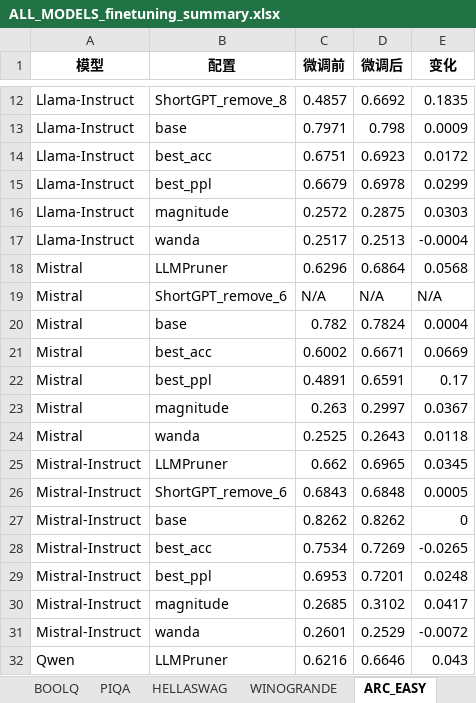
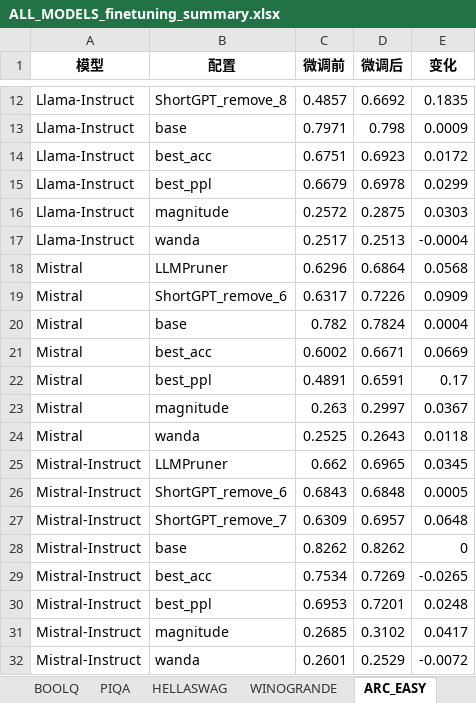
Before and after one commit to song17122328/llama-pruning, an Excel workbook: outputs/per_model_excel/ALL_MODELS_finetuning_summary.xlsx, sheet ARC_EASY, drawn as a sheet; only a part is shown, gaps mark what is left out; the shorter side is filled out with more unchanged rows; values as stored, in another font and other column widths than the file's, no borders; removed rows and columns are numbered as before the commit, all else as after; the diff names each change by its address in the sheet, - before the commit and + after, or states it on an @@ line.

```diff
--- a/outputs/per_model_excel/ALL_MODELS_finetuning_summary.xlsx (sheet ARC_EASY)
+++ b/outputs/per_model_excel/ALL_MODELS_finetuning_summary.xlsx (sheet ARC_EASY)
-row 19: Mistral | ShortGPT_remove_6 | N/A | N/A | N/A
+row 19: Mistral | ShortGPT_remove_6 | 0.6317 | 0.7226 | 0.0909
+row 27: Mistral-Instruct | ShortGPT_remove_7 | 0.6309 | 0.6957 | 0.0648
```
Also changed, not shown: sheet 主要指标, sheet ARC_CHALLENGE, sheet HELLASWAG, sheet WINOGRANDE, sheet OPENBOOKQA, sheet BOOLQ, 1 more sheet, outputs/per_model_excel/Llama-Instruct_finetuning_summary.xlsx, outputs/per_model_excel/Llama_finetuning_summary.xlsx, 4 other files.
